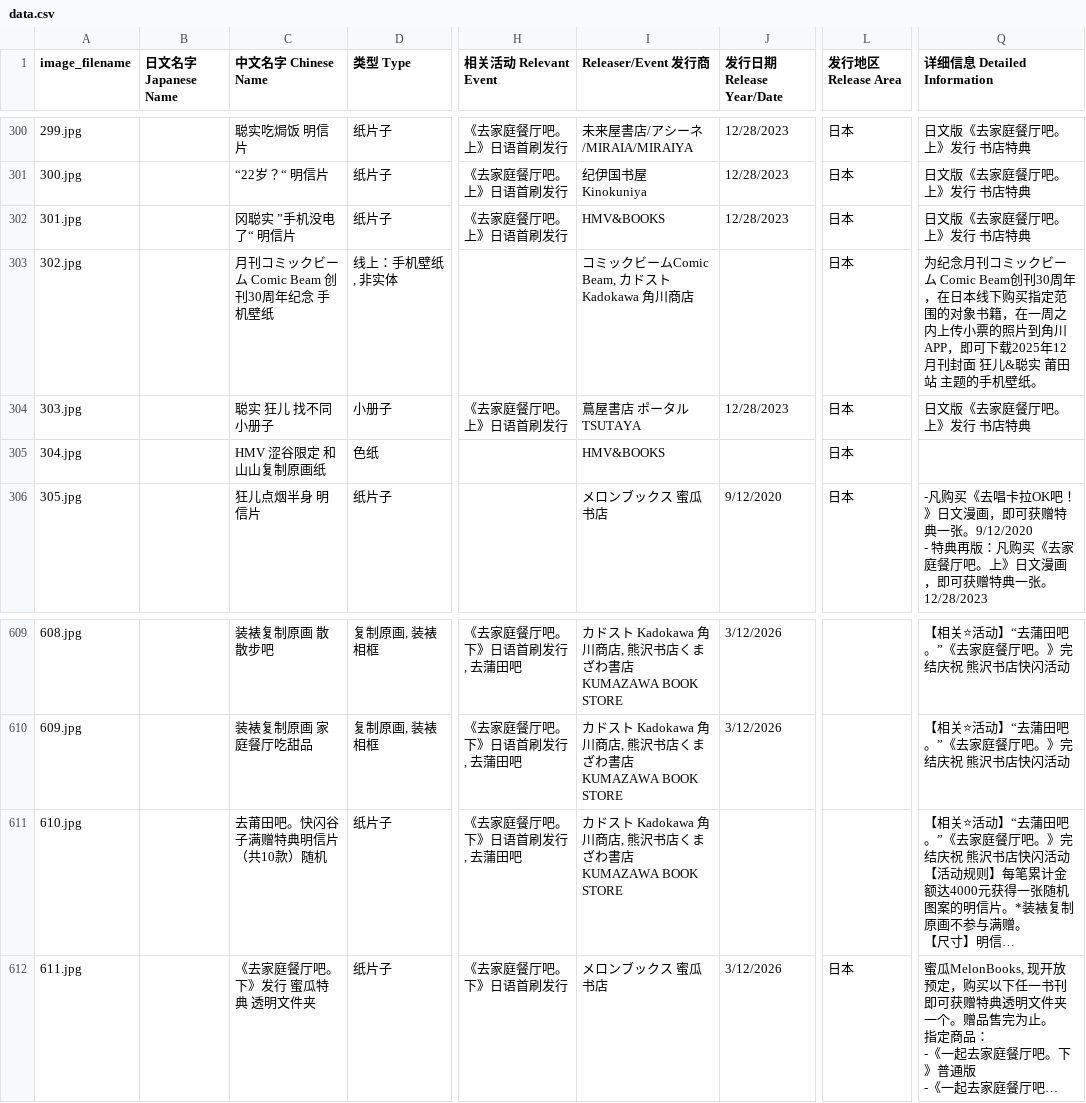
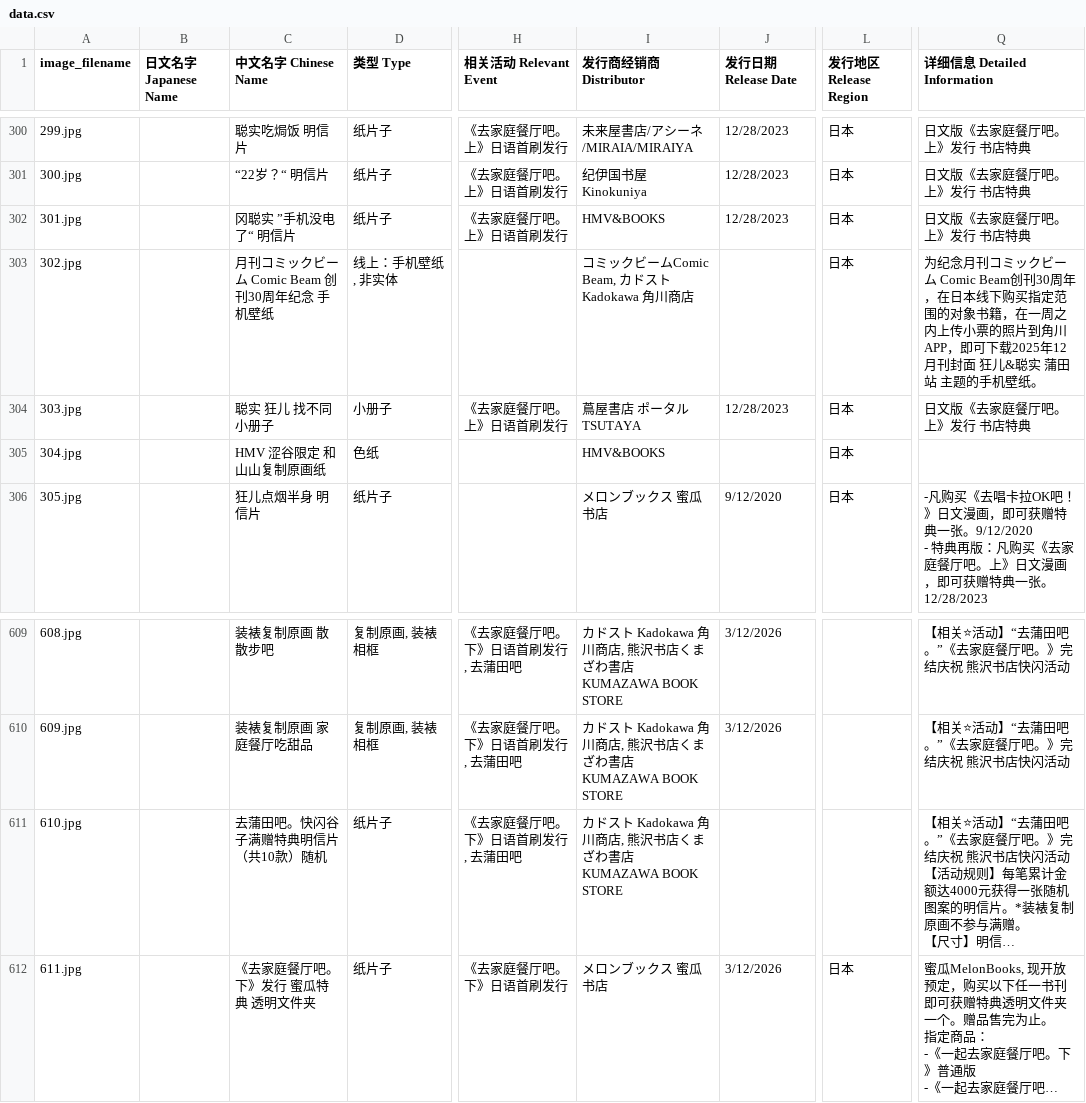
Before and after one commit to DaikonJade/HSS-IKO, a CSV file: data.csv, drawn as a sheet; only a part is shown, gaps mark what is left out; long unchanged cells end in …; the diff names each change by its address in the sheet, - before the commit and + after, or states it on an @@ line.

Commit message:
Add files via upload

```diff
--- a/data.csv
+++ b/data.csv
-I1: Releaser/Event 发行商
+I1: 发行商经销商 Distributor
-J1: 发行日期 Release Year/Date
+J1: 发行日期 Release Date
-L1: 发行地区 Release Area
+L1: 发行地区 Release Region
-Q303 (详细信息 Detailed Information): …&聪实 莆田站 主…
+Q303 (详细信息 Detailed Information): …&聪实 蒲田站 主…
-C611 (中文名字 Chinese Name): 去莆田吧。快闪谷子满赠特典明信片（共10款）随机
+C611 (中文名字 Chinese Name): 去蒲田吧。快闪谷子满赠特典明信片（共10款）随机
```
